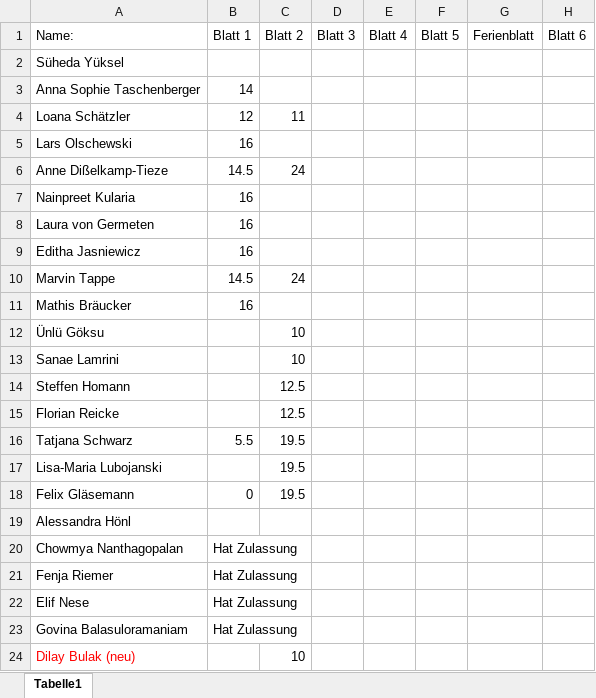
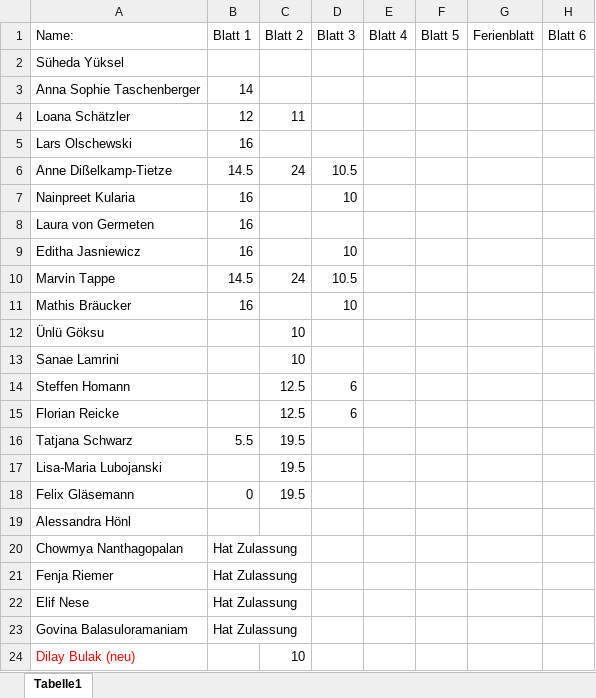
Before and after one commit to lauritzkl/-bungszettel, an Excel workbook: Punkteliste.xlsx, sheet Tabelle1, drawn as a sheet; only a part is shown; values as stored, in another font and other column widths than the file's, no borders; the diff names each change by its address in the sheet, - before the commit and + after, or states it on an @@ line.

Commit message:
mm

```diff
--- a/Punkteliste.xlsx (sheet Tabelle1)
+++ b/Punkteliste.xlsx (sheet Tabelle1)
-A6 (Name:): Anne Dißelkamp-Tieze
+A6 (Name:): Anne Dißelkamp-Tietze
-D6 (Blatt 3): (empty)
+D6 (Blatt 3): 10.5
-D7 (Blatt 3): (empty)
+D7 (Blatt 3): 10
-D9 (Blatt 3): (empty)
+D9 (Blatt 3): 10
-D10 (Blatt 3): (empty)
+D10 (Blatt 3): 10.5
-D11 (Blatt 3): (empty)
+D11 (Blatt 3): 10
-D14:D15 (Blatt 3): (empty)
+D14:D15 (Blatt 3): 6
```
